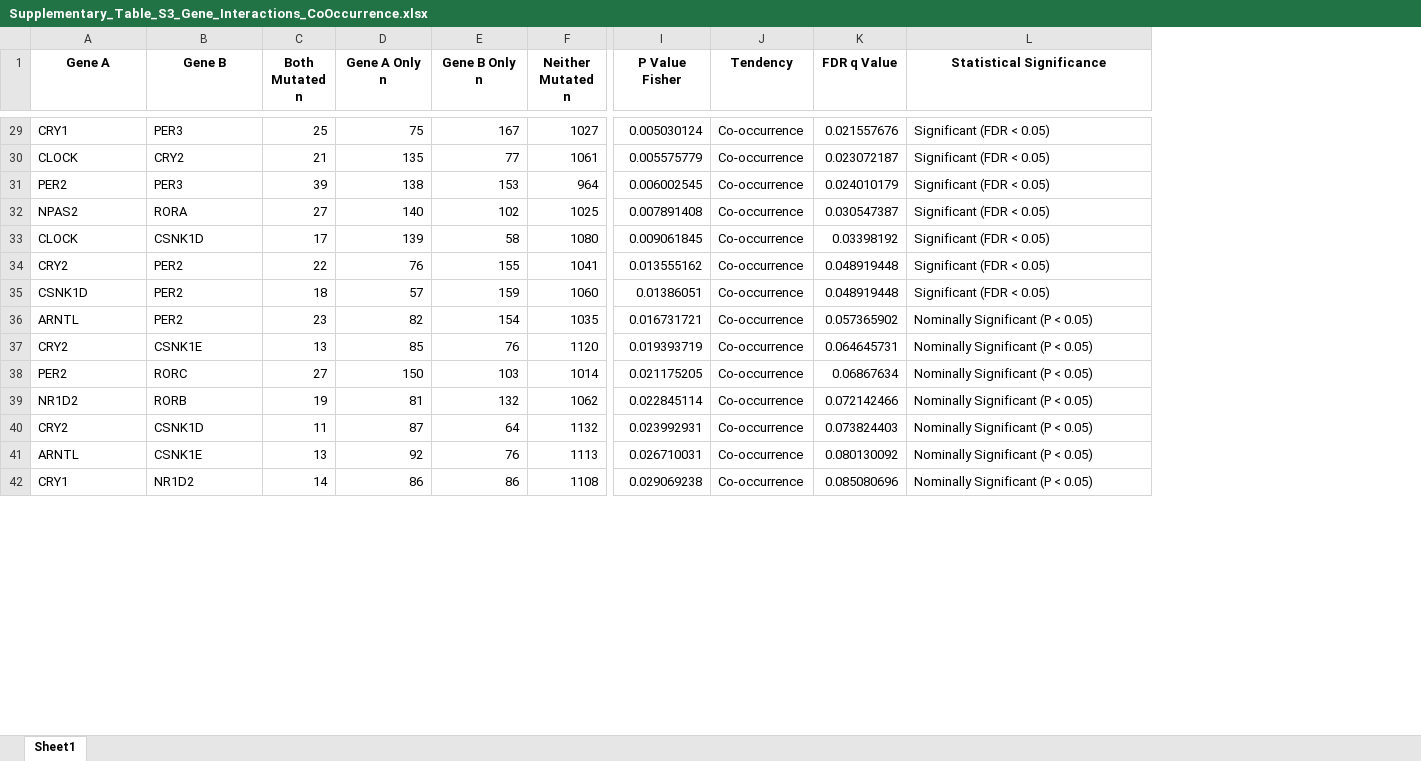
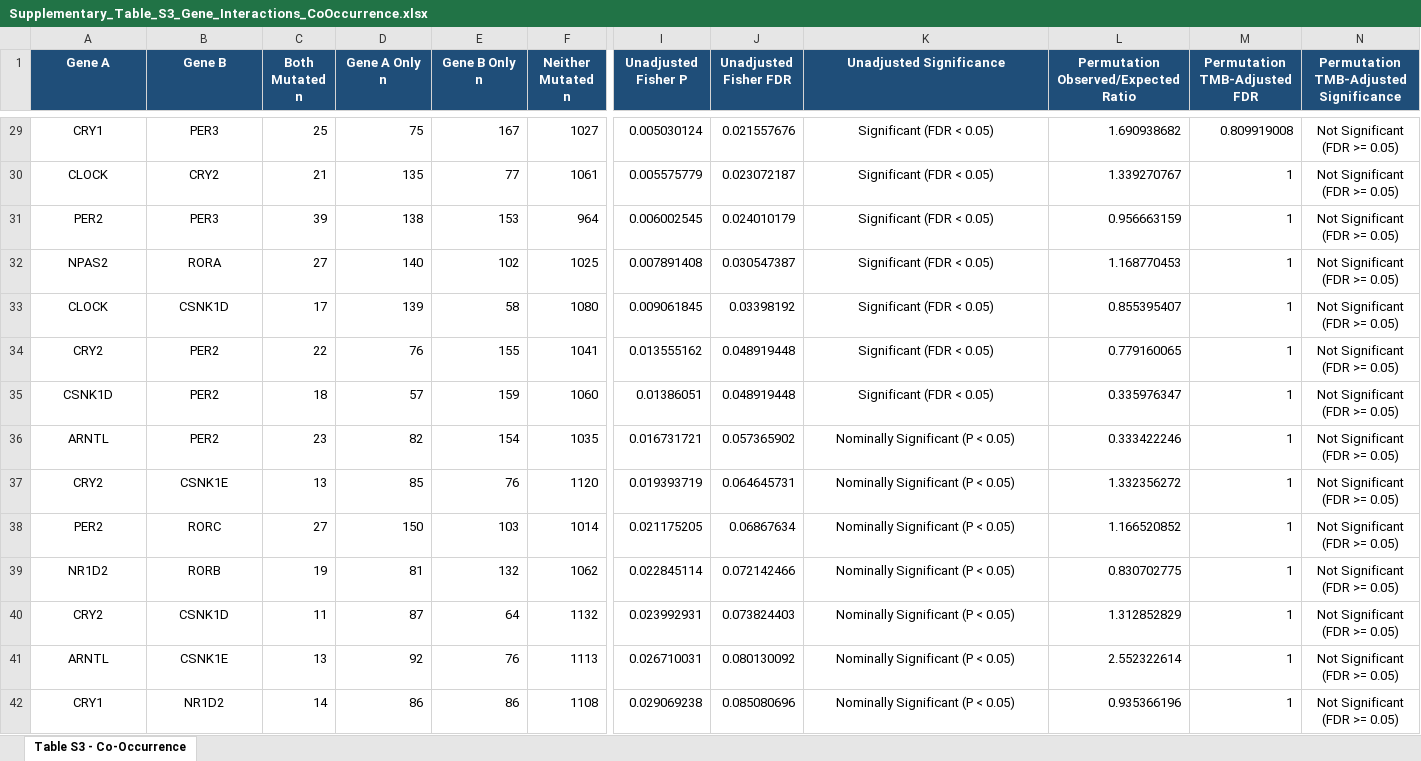
Before and after one commit to ilkayc/circadian-pan-cancer, an Excel workbook: supplementary/Supplementary_Table_S3_Gene_Interactions_CoOccurrence.xlsx, sheet Table S3 - Co-Occurrence, drawn as a sheet; only a part is shown, gaps mark what is left out; values as stored, in another font and other column widths than the file's, no borders; removed rows and columns are numbered as before the commit, all else as after; the diff covers the shown part only; the diff names each change by its address in the sheet, - before the commit and + after, or states it on an @@ line.

Commit message:
Update Table 3 with multivariable TMB-adjusted Cox modeling and Table S3 with permutation FDR

```diff
--- a/supplementary/Supplementary_Table_S3_Gene_Interactions_CoOccurrence.xlsx (sheet Table S3 - Co-Occurrence)
+++ b/supplementary/Supplementary_Table_S3_Gene_Interactions_CoOccurrence.xlsx (sheet Table S3 - Co-Occurrence)
-sheet tab: Sheet1
+sheet tab: Table S3 - Co-Occurrence
-column J (Tendency), rows 29-42: all Co-occurrence
+column L, row 1: Permutation Observed/Expected Ratio; rows 29-42: 1.690938682 | 1.339270767 | 0.956663159 | 1.168770453 | 0.855395407 | 0.779160065 | 0.335976347 | 0.333422246 | 1.332356272 | 1.166520852 | 0.830702775 | 1.312852829 | 2.552322614 | 0.935366196
+column M (Permutation TMB-Adjusted FDR), rows 29-42: 0.809919008 | 1 | 1 | 1 | 1 | 1 | 1 | 1 | 1 | 1 | 1 | 1 | 1 | 1
+column N, row 1: Permutation TMB-Adjusted Significance; rows 29-42: all Not Significant (FDR >= 0.05)
@@ A1:I1 fill: none → #1F4E79, text colour: black → #FFFFFF @@
-I1: P Value Fisher
+I1: Unadjusted Fisher P
-J1: FDR q Value
+J1: Unadjusted Fisher FDR
@@ J1:K1 fill: none → #1F4E79, text colour: black → #FFFFFF @@
-K1: Statistical Significance
+K1: Unadjusted Significance
-A29:B42 alignment: left
+A29:B42 alignment: center
-K29:K42 alignment: left
+K29:K42 alignment: center
```
Also changed, not shown: cell formats elsewhere in this sheet, supplementary/Table S3.xlsx, 4 other files.
